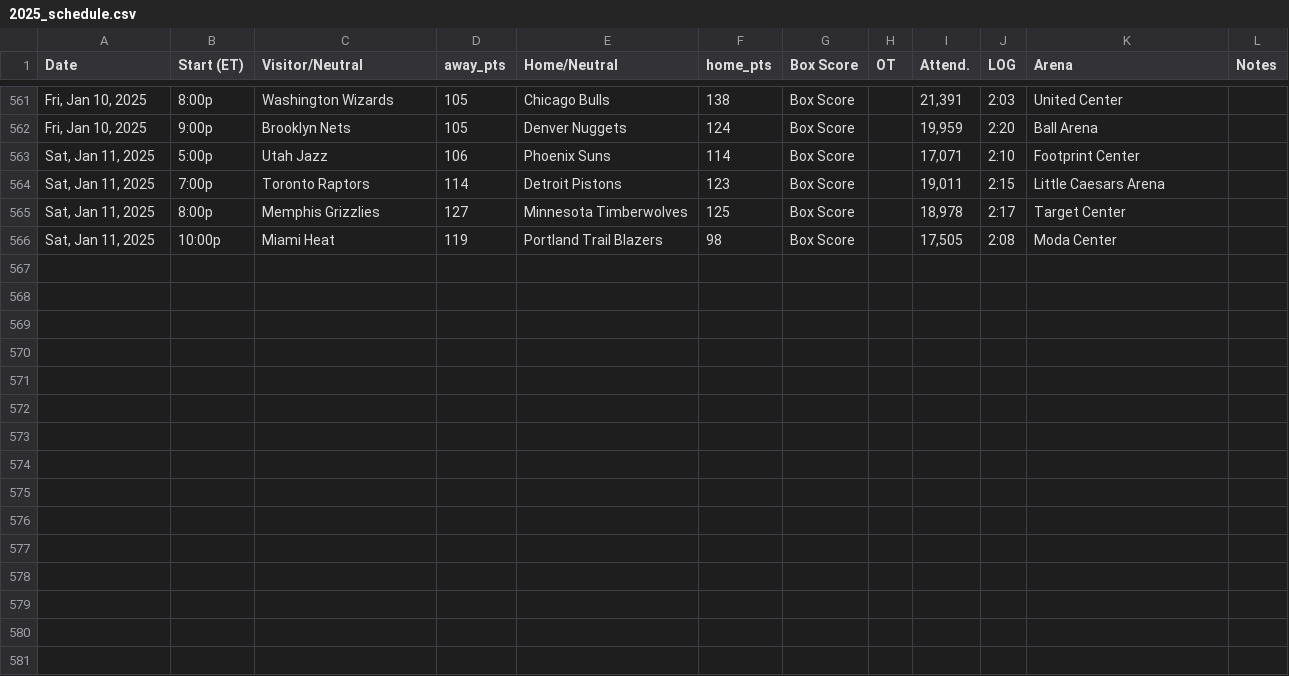
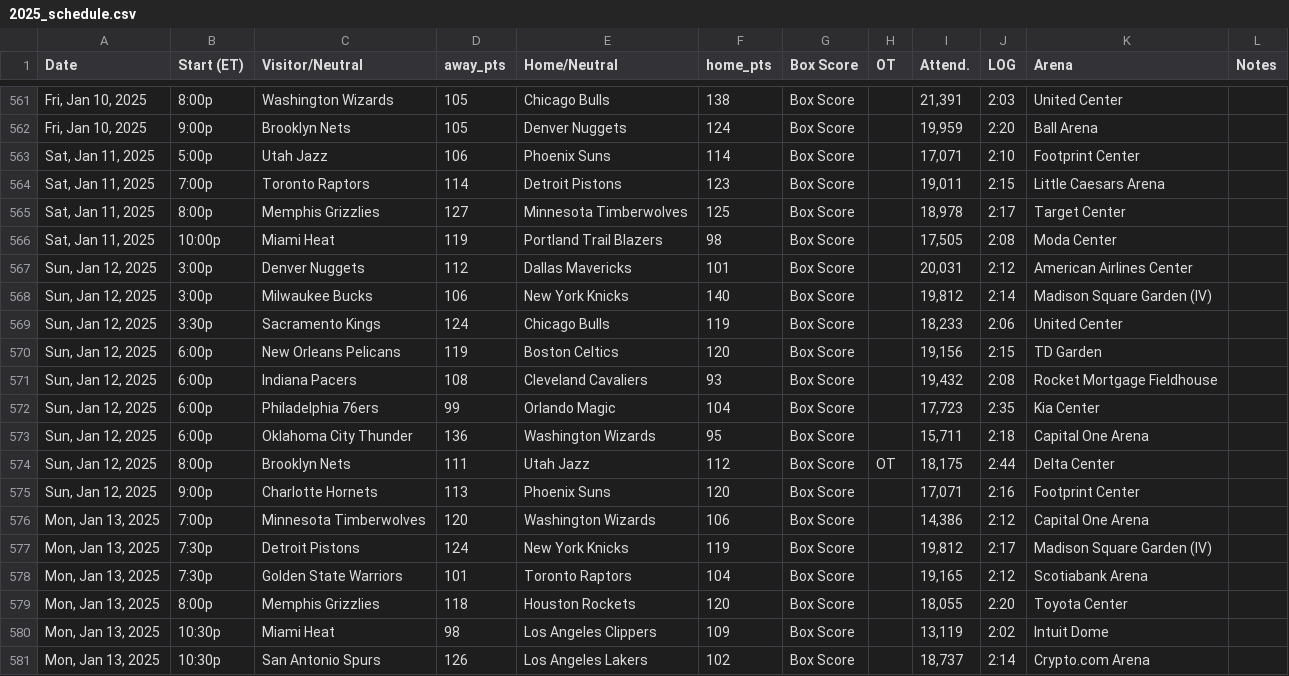
Before and after one commit to marklisi1/nba-elo, a CSV file: 2025_schedule.csv, drawn as a sheet; only a part is shown, gaps mark what is left out; the diff names each change by its address in the sheet, - before the commit and + after, or states it on an @@ line.

```diff
--- a/2025_schedule.csv
+++ b/2025_schedule.csv
+row 567: Sun, Jan 12, 2025 | 3:00p | Denver Nuggets | 112 | Dallas Mavericks | 101 | Box Score |  | 20,031 | 2:12 | American Airlines Center
+row 568: Sun, Jan 12, 2025 | 3:00p | Milwaukee Bucks | 106 | New York Knicks | 140 | Box Score |  | 19,812 | 2:14 | Madison Square Garden (IV)
+row 569: Sun, Jan 12, 2025 | 3:30p | Sacramento Kings | 124 | Chicago Bulls | 119 | Box Score |  | 18,233 | 2:06 | United Center
+row 570: Sun, Jan 12, 2025 | 6:00p | New Orleans Pelicans | 119 | Boston Celtics | 120 | Box Score |  | 19,156 | 2:15 | TD Garden
+row 571: Sun, Jan 12, 2025 | 6:00p | Indiana Pacers | 108 | Cleveland Cavaliers | 93 | Box Score |  | 19,432 | 2:08 | Rocket Mortgage Fieldhouse
+row 572: Sun, Jan 12, 2025 | 6:00p | Philadelphia 76ers | 99 | Orlando Magic | 104 | Box Score |  | 17,723 | 2:35 | Kia Center
+row 573: Sun, Jan 12, 2025 | 6:00p | Oklahoma City Thunder | 136 | Washington Wizards | 95 | Box Score |  | 15,711 | 2:18 | Capital One Arena
+row 574: Sun, Jan 12, 2025 | 8:00p | Brooklyn Nets | 111 | Utah Jazz | 112 | Box Score | OT | 18,175 | 2:44 | Delta Center
+row 575: Sun, Jan 12, 2025 | 9:00p | Charlotte Hornets | 113 | Phoenix Suns | 120 | Box Score |  | 17,071 | 2:16 | Footprint Center
+row 576: Mon, Jan 13, 2025 | 7:00p | Minnesota Timberwolves | 120 | Washington Wizards | 106 | Box Score |  | 14,386 | 2:12 | Capital One Arena
+row 577: Mon, Jan 13, 2025 | 7:30p | Detroit Pistons | 124 | New York Knicks | 119 | Box Score |  | 19,812 | 2:17 | Madison Square Garden (IV)
+row 578: Mon, Jan 13, 2025 | 7:30p | Golden State Warriors | 101 | Toronto Raptors | 104 | Box Score |  | 19,165 | 2:12 | Scotiabank Arena
+row 579: Mon, Jan 13, 2025 | 8:00p | Memphis Grizzlies | 118 | Houston Rockets | 120 | Box Score |  | 18,055 | 2:20 | Toyota Center
+row 580: Mon, Jan 13, 2025 | 10:30p | Miami Heat | 98 | Los Angeles Clippers | 109 | Box Score |  | 13,119 | 2:02 | Intuit Dome
+row 581: Mon, Jan 13, 2025 | 10:30p | San Antonio Spurs | 126 | Los Angeles Lakers | 102 | Box Score |  | 18,737 | 2:14 | Crypto.com Arena
```
